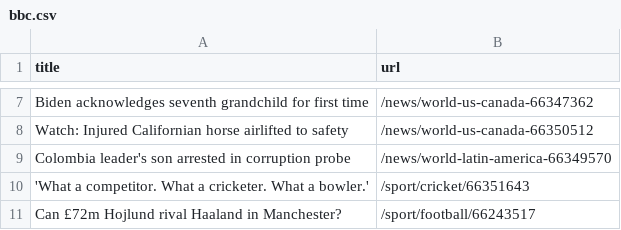
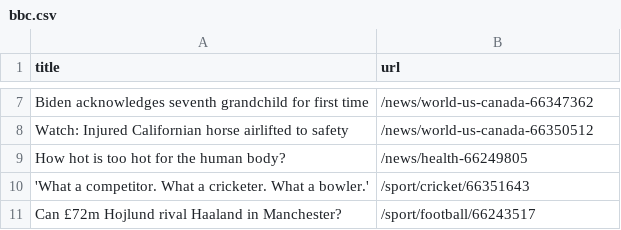
Before and after one commit to ramanshreya/automatic-scraper, a CSV file: bbc.csv, drawn as a sheet; only a part is shown, gaps mark what is left out.

```diff
--- a/bbc.csv
+++ b/bbc.csv
@@ -8,3 +8,3 @@ Biden acknowledges seventh grandchild for first time,/news/world-us-canada-66347
 Watch: Injured Californian horse airlifted to safety,/news/world-us-canada-66350512
-Colombia leader's son arrested in corruption probe,/news/world-latin-america-66349570
+How hot is too hot for the human body?,/news/health-66249805
 'What a competitor. What a cricketer. What a bowler.',/sport/cricket/66351643
```
